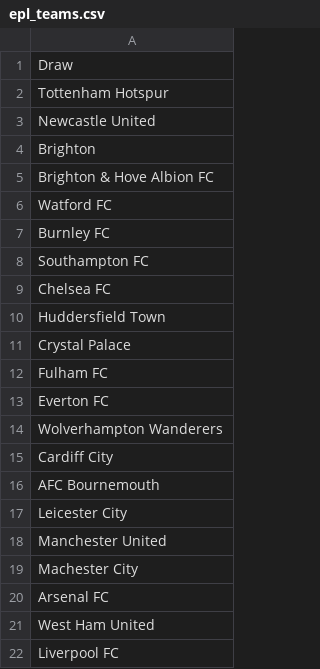
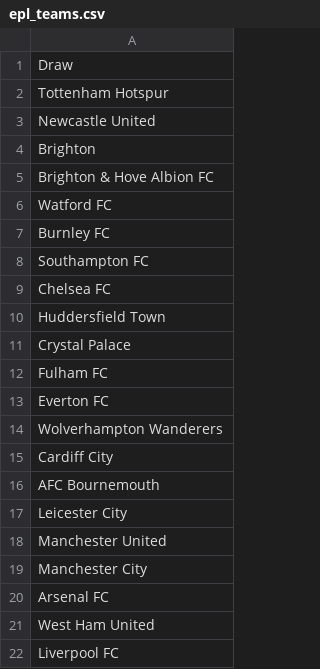
Before and after one commit to giebasjo/RG_Ventures, a CSV file: SportsBetting/HistoricalData/Basketball/Odds/epl_teams.csv, drawn as a sheet.

```diff
--- a/SportsBetting/HistoricalData/Basketball/Odds/epl_teams.csv
+++ b/SportsBetting/HistoricalData/Basketball/Odds/epl_teams.csv
@@ -18,3 +18,3 @@ Leicester City
 Manchester United
-Machester City
+Manchester City
 Arsenal FC
```
Also changed, not shown: SportsBetting/HistoricalData/Basketball/Odds/ncaam_teams.csv, 47 other files.
